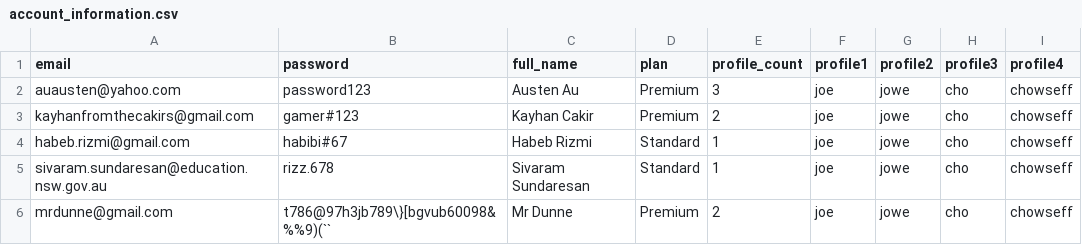
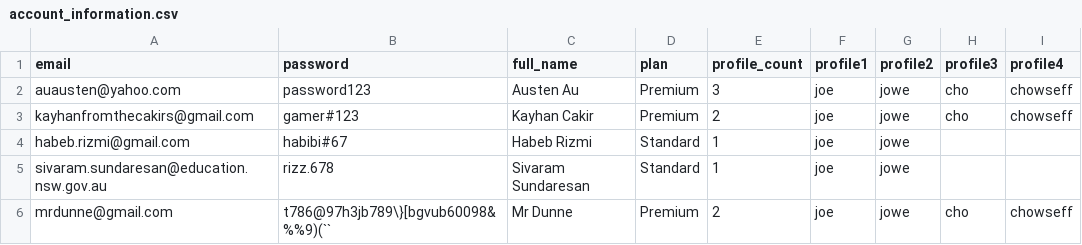
Before and after one commit to BaulkhamHillsHS/PrelimSE-26-Group1, a CSV file: account_information.csv, drawn as a sheet.

```diff
--- a/account_information.csv
+++ b/account_information.csv
@@ -3,4 +3,4 @@ auausten@yahoo.com,password123,Austen Au,Premium,3,joe,jowe,cho,chowseff
 kayhanfromthecakirs@gmail.com,gamer#123,Kayhan Cakir,Premium,2,joe,jowe,cho,chowseff
-habeb.rizmi@gmail.com,habibi#67,Habeb Rizmi,Standard,1,joe,jowe,cho,chowseff
-sivaram.sundaresan@education.nsw.gov.au,rizz.678,Sivaram Sundaresan,Standard,1,joe,jowe,cho,chowseff
+habeb.rizmi@gmail.com,habibi#67,Habeb Rizmi,Standard,1,joe,jowe
+sivaram.sundaresan@education.nsw.gov.au,rizz.678,Sivaram Sundaresan,Standard,1,joe,jowe
 mrdunne@gmail.com,t786@97h3jb789\}[bgvub60098&%%9)(``,Mr Dunne,Premium,2,joe,jowe,cho,chowseff
```
Also changed, not shown: 2 other files.
